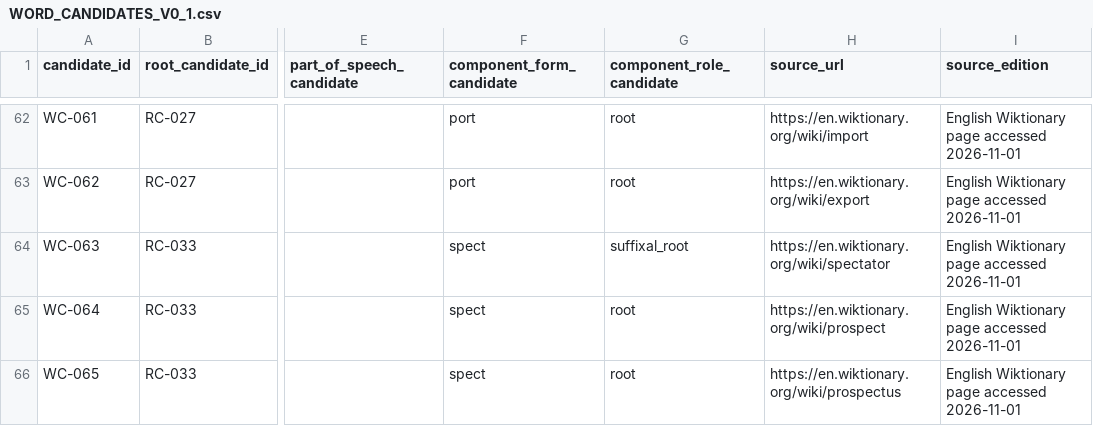
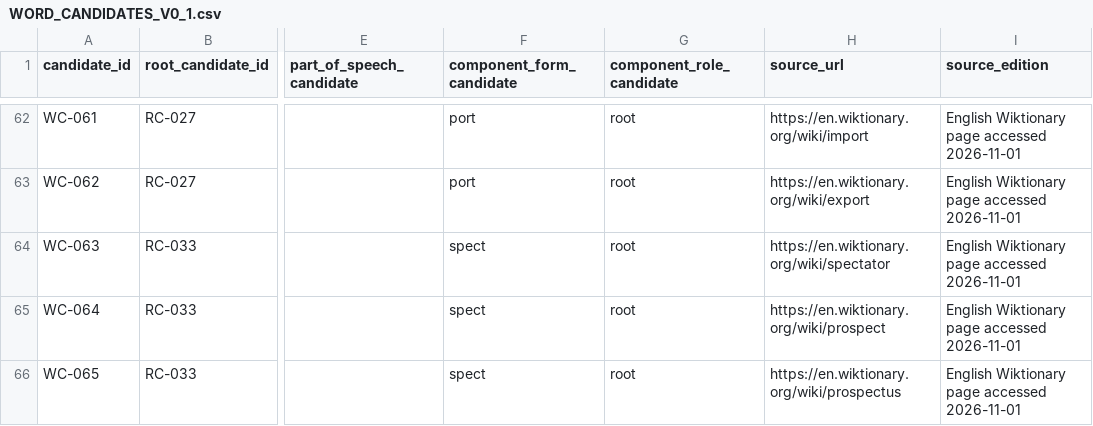
Before and after one commit to AloofLW/Etyra, a CSV file: docs/WORD_CANDIDATES_V0_1.csv, drawn as a sheet; only a part is shown, gaps mark what is left out; the diff names each change by its address in the sheet, - before the commit and + after, or states it on an @@ line.

```diff
--- a/docs/WORD_CANDIDATES_V0_1.csv
+++ b/docs/WORD_CANDIDATES_V0_1.csv
-G64 (component_role_candidate): suffixal_root
+G64 (component_role_candidate): root
```
Also changed, not shown: 4 other files.
